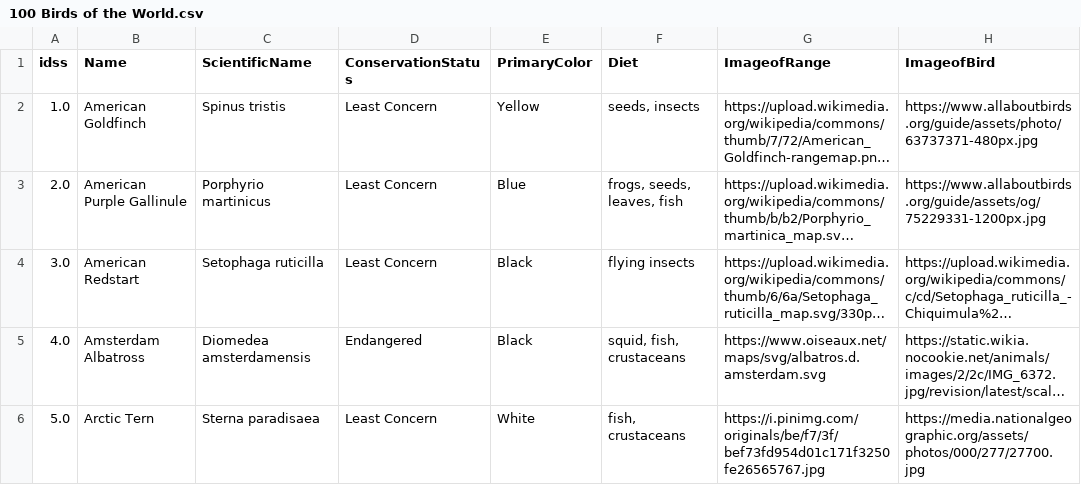
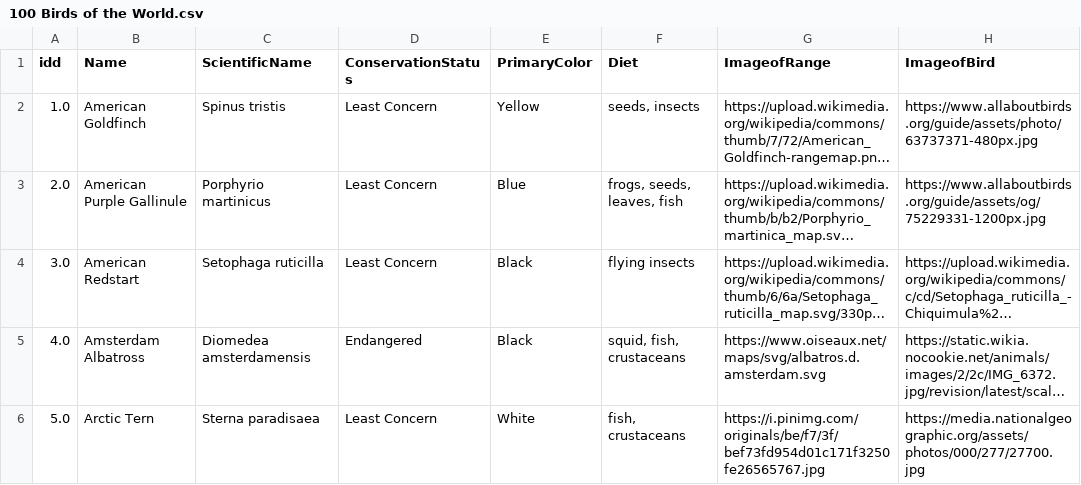
Before and after one commit to niicolebecerra/btt, a CSV file: 100 Birds of the World.csv, drawn as a sheet; only a part is shown; long unchanged cells end in …; the diff names each change by its address in the sheet, - before the commit and + after, or states it on an @@ line.

Commit message:
ok

```diff
--- a/100 Birds of the World.csv
+++ b/100 Birds of the World.csv
-A1: idss
+A1: idd
```
